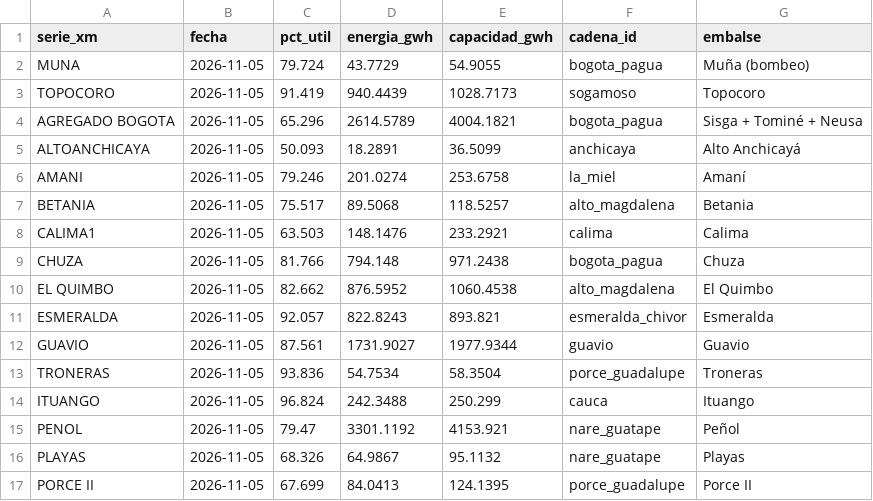
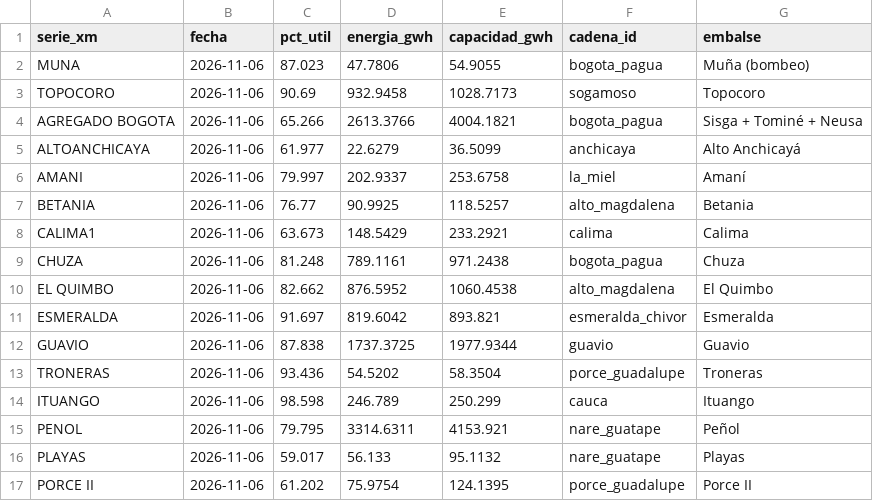
Before and after one commit to jsroncancio/embalses-sin, a CSV file: data/processed/xm_embalses_ultimo.csv, drawn as a sheet; only a part is shown; the diff covers the shown part only.

```diff
--- a/data/processed/xm_embalses_ultimo.csv
+++ b/data/processed/xm_embalses_ultimo.csv
@@ -1,17 +1,17 @@
 serie_xm,fecha,pct_util,energia_gwh,capacidad_gwh,cadena_id,embalse
-MUNA,2026-11-05,79.724,43.7729,54.9055,bogota_pagua,Muña (bombeo)
-TOPOCORO,2026-11-05,91.419,940.4439,1028.7173,sogamoso,Topocoro
-AGREGADO BOGOTA,2026-11-05,65.296,2614.5789,4004.1821,bogota_pagua,Sisga + Tominé + Neusa
-ALTOANCHICAYA,2026-11-05,50.093,18.2891,36.5099,anchicaya,Alto Anchicayá
-AMANI,2026-11-05,79.246,201.0274,253.6758,la_miel,Amaní
-BETANIA,2026-11-05,75.517,89.5068,118.5257,alto_magdalena,Betania
-CALIMA1,2026-11-05,63.503,148.1476,233.2921,calima,Calima
-CHUZA,2026-11-05,81.766,794.148,971.2438,bogota_pagua,Chuza
-EL QUIMBO,2026-11-05,82.662,876.5952,1060.4538,alto_magdalena,El Quimbo
-ESMERALDA,2026-11-05,92.057,822.8243,893.821,esmeralda_chivor,Esmeralda
-GUAVIO,2026-11-05,87.561,1731.9027,1977.9344,guavio,Guavio
-TRONERAS,2026-11-05,93.836,54.7534,58.3504,porce_guadalupe,Troneras
-ITUANGO,2026-11-05,96.824,242.3488,250.299,cauca,Ituango
-PENOL,2026-11-05,79.47,3301.1192,4153.921,nare_guatape,Peñol
-PLAYAS,2026-11-05,68.326,64.9867,95.1132,nare_guatape,Playas
-PORCE II,2026-11-05,67.699,84.0413,124.1395,porce_guadalupe,Porce II
+MUNA,2026-11-06,87.023,47.7806,54.9055,bogota_pagua,Muña (bombeo)
+TOPOCORO,2026-11-06,90.69,932.9458,1028.7173,sogamoso,Topocoro
+AGREGADO BOGOTA,2026-11-06,65.266,2613.3766,4004.1821,bogota_pagua,Sisga + Tominé + Neusa
+ALTOANCHICAYA,2026-11-06,61.977,22.6279,36.5099,anchicaya,Alto Anchicayá
+AMANI,2026-11-06,79.997,202.9337,253.6758,la_miel,Amaní
+BETANIA,2026-11-06,76.77,90.9925,118.5257,alto_magdalena,Betania
+CALIMA1,2026-11-06,63.673,148.5429,233.2921,calima,Calima
+CHUZA,2026-11-06,81.248,789.1161,971.2438,bogota_pagua,Chuza
+EL QUIMBO,2026-11-06,82.662,876.5952,1060.4538,alto_magdalena,El Quimbo
+ESMERALDA,2026-11-06,91.697,819.6042,893.821,esmeralda_chivor,Esmeralda
+GUAVIO,2026-11-06,87.838,1737.3725,1977.9344,guavio,Guavio
+TRONERAS,2026-11-06,93.436,54.5202,58.3504,porce_guadalupe,Troneras
+ITUANGO,2026-11-06,98.598,246.789,250.299,cauca,Ituango
+PENOL,2026-11-06,79.795,3314.6311,4153.921,nare_guatape,Peñol
+PLAYAS,2026-11-06,59.017,56.133,95.1132,nare_guatape,Playas
+PORCE II,2026-11-06,61.202,75.9754,124.1395,porce_guadalupe,Porce II
```
Also changed, not shown: 24 edited cells elsewhere in this file, data/processed/xm_cadenas_diario.csv, data/processed/xm_sistema_diario.csv, 7 other files.
